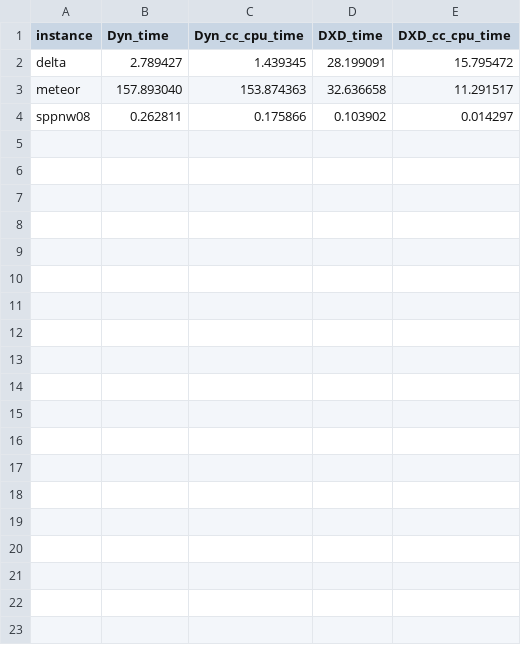
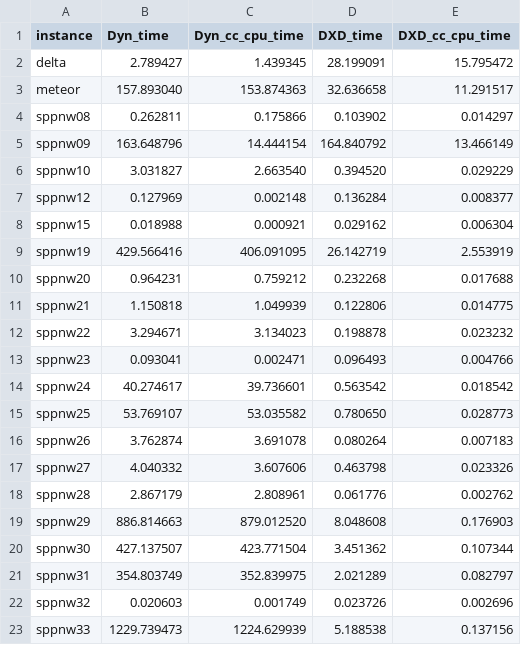
Before and after one commit to loiufam/Algorithm_DXD, a CSV file: results/cc_cpu_datasets/cc_cpu_set_partition_benchmarks.csv, drawn as a sheet; only a part is shown; the diff covers the shown part only; the diff names each change by its address in the sheet, - before the commit and + after, or states it on an @@ line.

Commit message:
cpu time

```diff
--- a/results/cc_cpu_datasets/cc_cpu_set_partition_benchmarks.csv
+++ b/results/cc_cpu_datasets/cc_cpu_set_partition_benchmarks.csv
+row 5: sppnw09 | 163.648796 | 14.444154 | 164.840792 | 13.466149
+row 6: sppnw10 | 3.031827 | 2.663540 | 0.394520 | 0.029229
+row 7: sppnw12 | 0.127969 | 0.002148 | 0.136284 | 0.008377
+row 8: sppnw15 | 0.018988 | 0.000921 | 0.029162 | 0.006304
+row 9: sppnw19 | 429.566416 | 406.091095 | 26.142719 | 2.553919
+row 10: sppnw20 | 0.964231 | 0.759212 | 0.232268 | 0.017688
+row 11: sppnw21 | 1.150818 | 1.049939 | 0.122806 | 0.014775
+row 12: sppnw22 | 3.294671 | 3.134023 | 0.198878 | 0.023232
+row 13: sppnw23 | 0.093041 | 0.002471 | 0.096493 | 0.004766
+row 14: sppnw24 | 40.274617 | 39.736601 | 0.563542 | 0.018542
+row 15: sppnw25 | 53.769107 | 53.035582 | 0.780650 | 0.028773
+row 16: sppnw26 | 3.762874 | 3.691078 | 0.080264 | 0.007183
+row 17: sppnw27 | 4.040332 | 3.607606 | 0.463798 | 0.023326
+row 18: sppnw28 | 2.867179 | 2.808961 | 0.061776 | 0.002762
+row 19: sppnw29 | 886.814663 | 879.012520 | 8.048608 | 0.176903
+row 20: sppnw30 | 427.137507 | 423.771504 | 3.451362 | 0.107344
+row 21: sppnw31 | 354.803749 | 352.839975 | 2.021289 | 0.082797
+row 22: sppnw32 | 0.020603 | 0.001749 | 0.023726 | 0.002696
+row 23: sppnw33 | 1229.739473 | 1224.629939 | 5.188538 | 0.137156
```
Also changed, not shown: 10 added rows elsewhere in this file, results/cc_cpu_experiment.csv, 3 other files.
